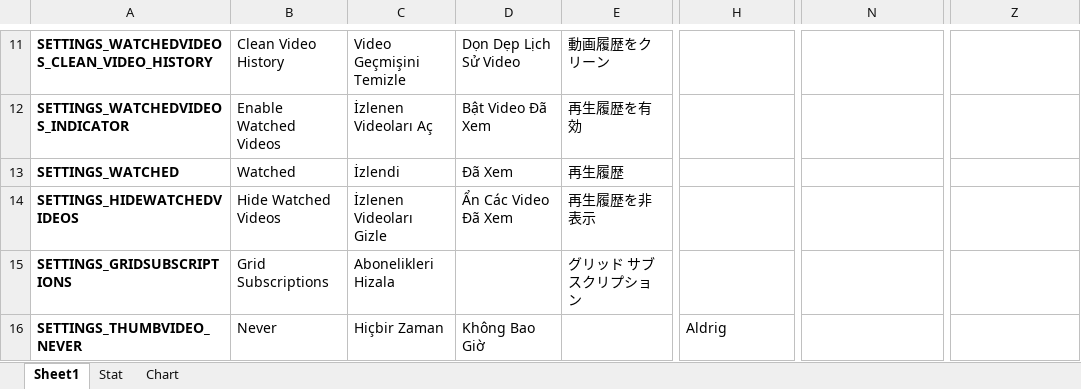
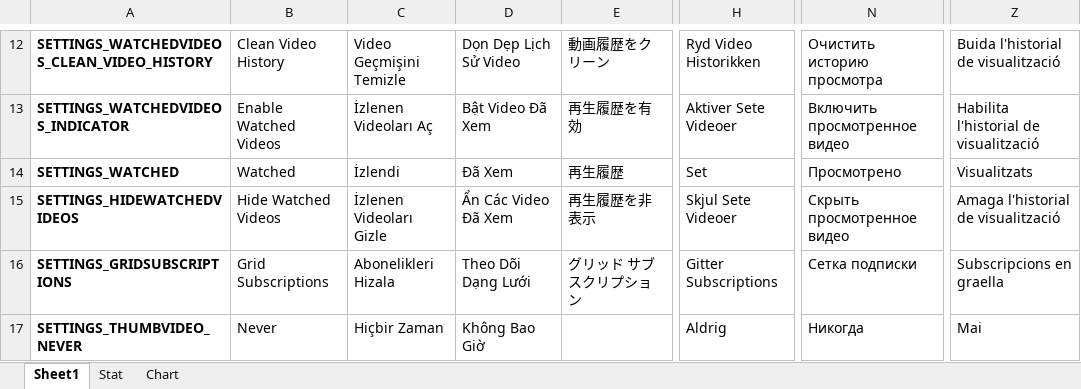
Before and after one commit to YePpHa/YouTubeCenter, an Excel workbook: Translation.xlsx, sheet Sheet1, drawn as a sheet; only a part is shown, gaps mark what is left out; values as stored, in another font and other column widths than the file's, no borders; conditional formats not drawn; addresses are those after the commit; the diff covers the shown part only; the diff names each change by its address in the sheet, - before the commit and + after, or states it on an @@ line.

```diff
--- a/Translation.xlsx (sheet Sheet1)
+++ b/Translation.xlsx (sheet Sheet1)
-H12: (empty)
+H12: Ryd Video Historikken
-N12: (empty)
+N12: Очистить историю просмотра
-Z12: (empty)
+Z12: Buida l'historial de visualització
-H13: (empty)
+H13: Aktiver Sete Videoer
-N13: (empty)
+N13: Включить просмотренное видео
-Z13: (empty)
+Z13: Habilita l'historial de visualització
-H14: (empty)
+H14: Set
-N14: (empty)
+N14: Просмотрено
-Z14: (empty)
+Z14: Visualitzats
-H15: (empty)
+H15: Skjul Sete Videoer
-N15: (empty)
+N15: Скрыть просмотренное видео
-Z15: (empty)
+Z15: Amaga l'historial de visualització
-D16: (empty)
+D16: Theo Dõi Dạng Lưới
-H16: (empty)
+H16: Gitter Subscriptions
-N16: (empty)
+N16: Сетка подписки
-Z16: (empty)
+Z16: Subscripcions en graella
-N17: (empty)
+N17: Никогда
-Z17: (empty)
+Z17: Mai
```
Also changed, not shown: 1 added row and 146 edited cells elsewhere in this sheet, sheet Stat, charts or pictures, 2 other files.
